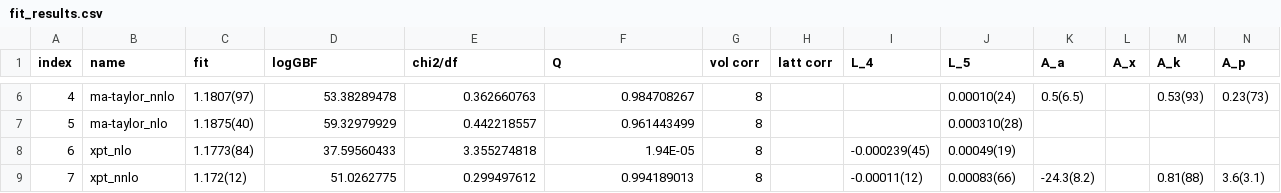
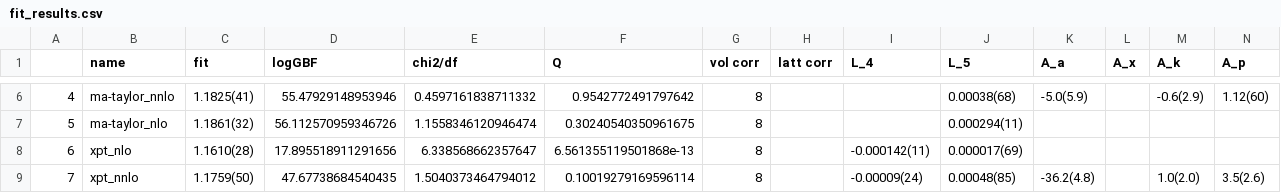
Before and after one commit to callat-qcd/project_fkfpi, a CSV file: results/fit_results.csv, drawn as a sheet; only a part is shown, gaps mark what is left out; the diff covers the shown part only; the diff names each change by its address in the sheet, - before the commit and + after, or states it on an @@ line.

```diff
--- a/results/fit_results.csv
+++ b/results/fit_results.csv
-A1: index
+A1: (empty)
-C6 (fit): 1.1807(97)
+C6 (fit): 1.1825(41)
-D6 (logGBF): 53.38289478
+D6 (logGBF): 55.47929148953946
-E6 (chi2/df): 0.362660763
+E6 (chi2/df): 0.4597161838711332
-F6 (Q): 0.984708267
+F6 (Q): 0.9542772491797642
-J6 (L_5): 0.00010(24)
+J6 (L_5): 0.00038(68)
-K6 (A_a): 0.5(6.5)
+K6 (A_a): -5.0(5.9)
-M6 (A_k): 0.53(93)
+M6 (A_k): -0.6(2.9)
-N6 (A_p): 0.23(73)
+N6 (A_p): 1.12(60)
-C7 (fit): 1.1875(40)
+C7 (fit): 1.1861(32)
-D7 (logGBF): 59.32979929
+D7 (logGBF): 56.112570959346726
-E7 (chi2/df): 0.442218557
+E7 (chi2/df): 1.1558346120946474
-F7 (Q): 0.961443499
+F7 (Q): 0.30240540350961675
-J7 (L_5): 0.000310(28)
+J7 (L_5): 0.000294(11)
-C8 (fit): 1.1773(84)
+C8 (fit): 1.1610(28)
-D8 (logGBF): 37.59560433
+D8 (logGBF): 17.895518911291656
-E8 (chi2/df): 3.355274818
+E8 (chi2/df): 6.338568662357647
-F8 (Q): 1.94E-05
+F8 (Q): 6.561355119501868e-13
-I8 (L_4): -0.000239(45)
+I8 (L_4): -0.000142(11)
-J8 (L_5): 0.00049(19)
+J8 (L_5): 0.000017(69)
-C9 (fit): 1.172(12)
+C9 (fit): 1.1759(50)
-D9 (logGBF): 51.0262775
+D9 (logGBF): 47.67738684540435
-E9 (chi2/df): 0.299497612
+E9 (chi2/df): 1.5040373464794012
-F9 (Q): 0.994189013
+F9 (Q): 0.10019279169596114
-I9 (L_4): -0.00011(12)
+I9 (L_4): -0.00009(24)
-J9 (L_5): 0.00083(66)
+J9 (L_5): 0.00048(85)
-K9 (A_a): -24.3(8.2)
+K9 (A_a): -36.2(4.8)
-M9 (A_k): 0.81(88)
+M9 (A_k): 1.0(2.0)
-N9 (A_p): 3.6(3.1)
+N9 (A_p): 3.5(2.6)
```
Also changed, not shown: 113 edited cells elsewhere in this file, 3 other files.
